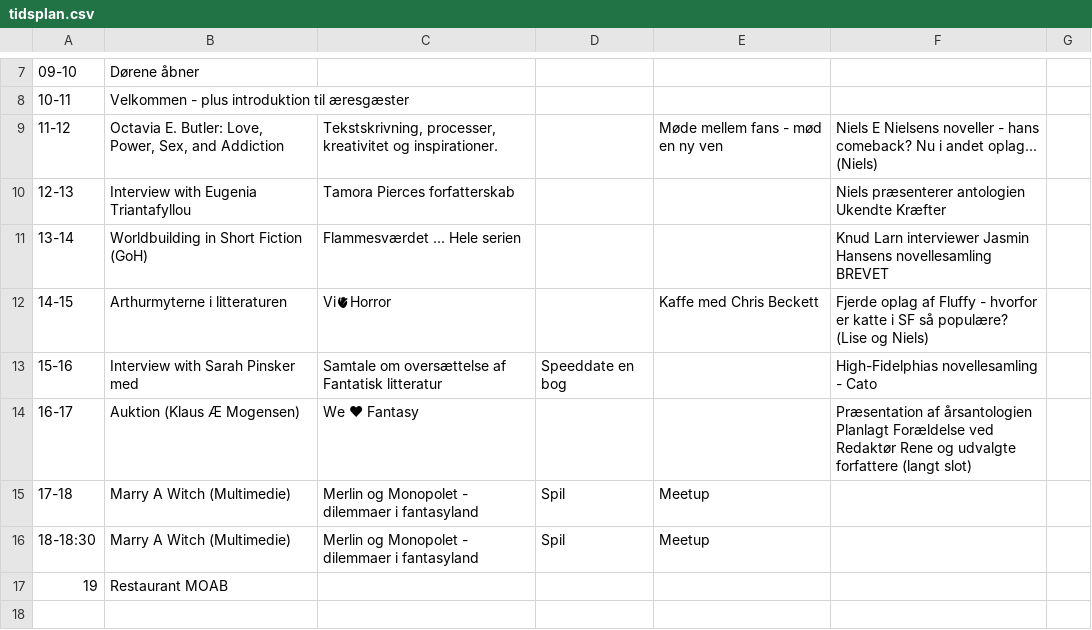
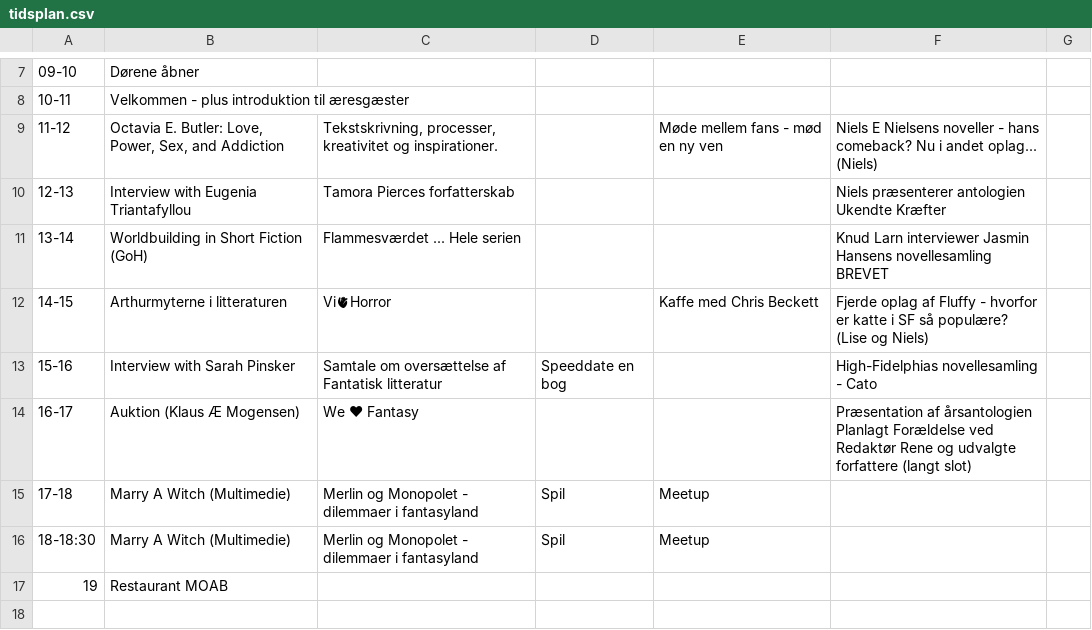
Before and after one commit to sstoltze/fantasticon-conclar, a CSV file: scripts/tidsplan.csv, drawn as a sheet; only a part is shown, gaps mark what is left out; the diff names each change by its address in the sheet, - before the commit and + after, or states it on an @@ line.

Commit message:
Now with trimmed titles, because excel

```diff
--- a/scripts/tidsplan.csv
+++ b/scripts/tidsplan.csv
-B13: Interview with Sarah Pinsker med
+B13: Interview with Sarah Pinsker
```
Also changed, not shown: 3 other files.
